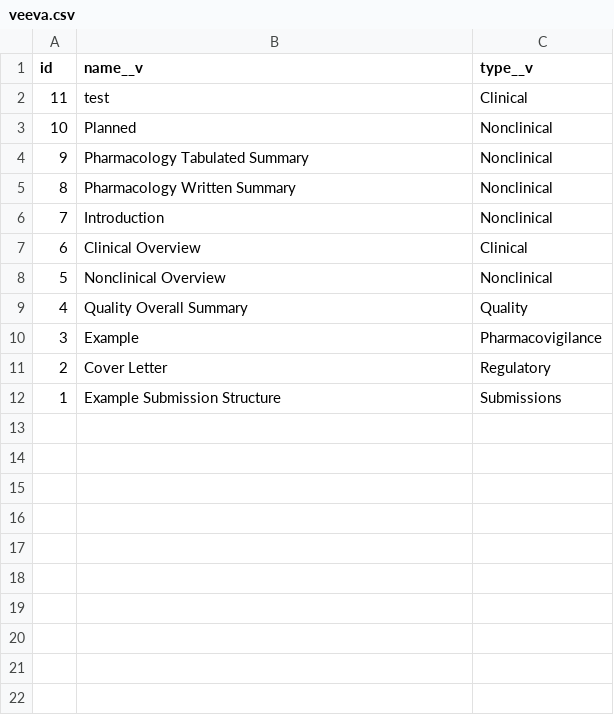
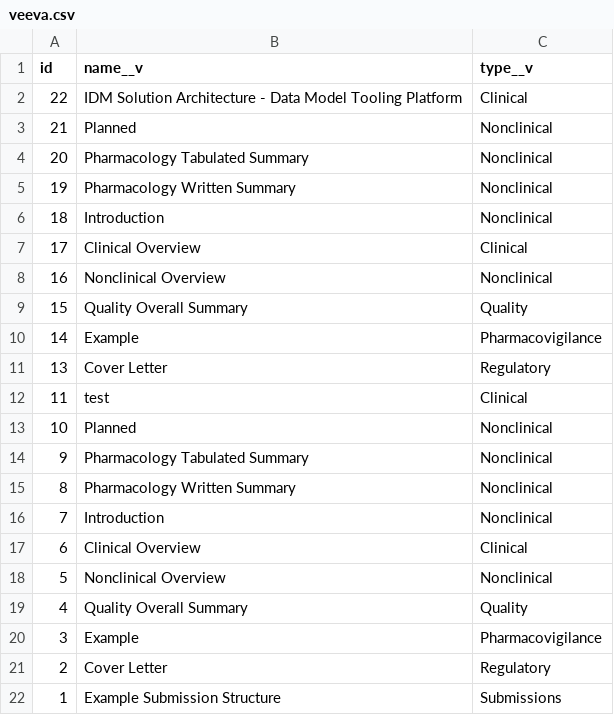
Before and after one commit to daverobertson63/ivql64, a CSV file: veeva.csv, drawn as a sheet.

```diff
--- a/veeva.csv
+++ b/veeva.csv
@@ -1,2 +1,12 @@
 id,name__v,type__v
+22,IDM Solution Architecture - Data Model Tooling Platform,Clinical
+21,Planned,Nonclinical
+20,Pharmacology Tabulated Summary,Nonclinical
+19,Pharmacology Written Summary,Nonclinical
+18,Introduction,Nonclinical
+17,Clinical Overview,Clinical
+16,Nonclinical Overview,Nonclinical
+15,Quality Overall Summary,Quality
+14,Example,Pharmacovigilance
+13,Cover Letter,Regulatory
 11,test,Clinical
```
Also changed, not shown: 4 other files.
